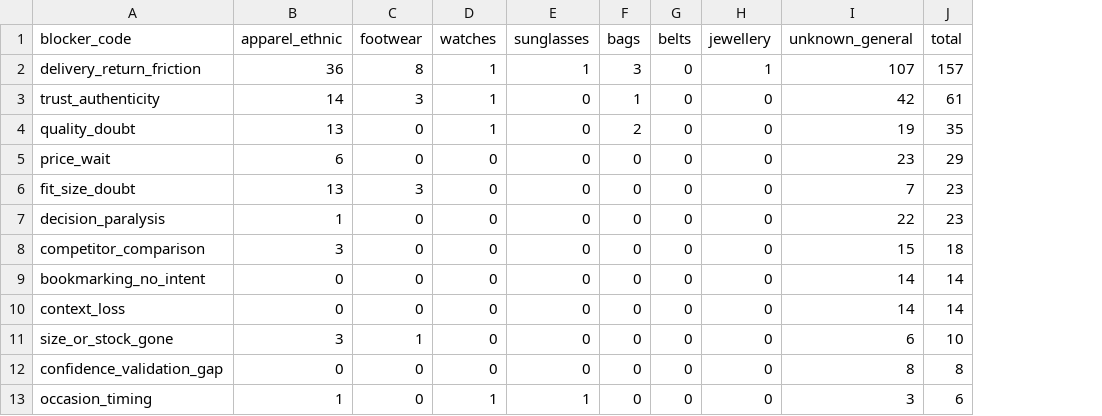
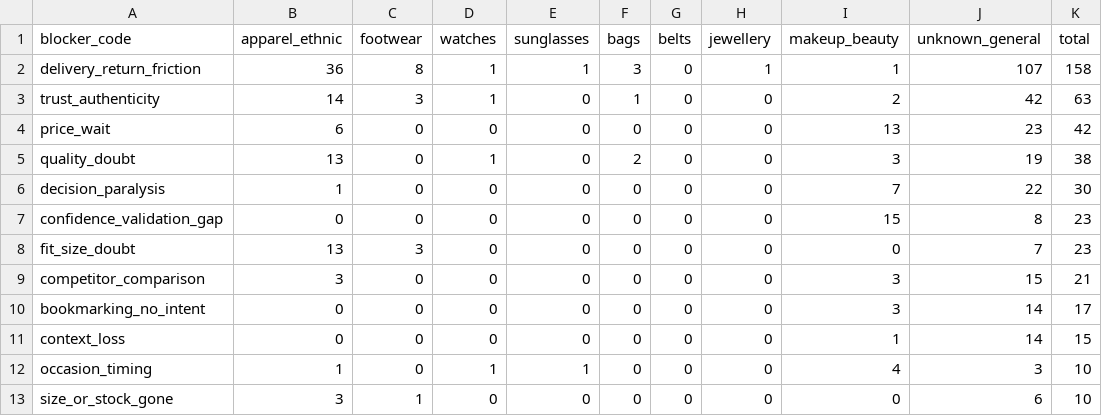
Before and after one commit to Gaurav0801Rai/nykaa-wishlist-discovery, a CSV file: outputs/segment_crosstab.csv, drawn as a sheet; removed rows and columns are numbered as before the commit, all else as after; the diff names each change by its address in the sheet, - before the commit and + after, or states it on an @@ line.

```diff
--- a/outputs/segment_crosstab.csv
+++ b/outputs/segment_crosstab.csv
+column I (makeup_beauty), rows 2-3: 1 | 2; rows 5-6: 3 | 7; rows 8-11: 0 | 3 | 3 | 1; row 13: 0
-K2 (total): 157
+K2 (total): 158
-K3 (total): 61
+K3 (total): 63
+row 4: price_wait | 6 | 0 | 0 | 0 | 0 | 0 | 0 | 13 | 23 | 42
-K5 (total): 35
+K5 (total): 38
-A6 (blocker_code): price_wait
+A6 (blocker_code): decision_paralysis
-B6 (apparel_ethnic): 6
+B6 (apparel_ethnic): 1
-J6 (unknown_general): 23
+J6 (unknown_general): 22
-K6 (total): 29
+K6 (total): 30
+row 7: confidence_validation_gap | 0 | 0 | 0 | 0 | 0 | 0 | 0 | 15 | 8 | 23
-row 7: decision_paralysis | 1 | 0 | 0 | 0 | 0 | 0 | 0 | 22 | 23
-K9 (total): 18
+K9 (total): 21
-K10 (total): 14
+K10 (total): 17
-K11 (total): 14
+K11 (total): 15
+row 12: occasion_timing | 1 | 0 | 1 | 1 | 0 | 0 | 0 | 4 | 3 | 10
-row 12: confidence_validation_gap | 0 | 0 | 0 | 0 | 0 | 0 | 0 | 8 | 8
-row 13: occasion_timing | 1 | 0 | 1 | 1 | 0 | 0 | 0 | 3 | 6
```
Also changed, not shown: outputs/opportunity_ranking.csv, 6 other files.
